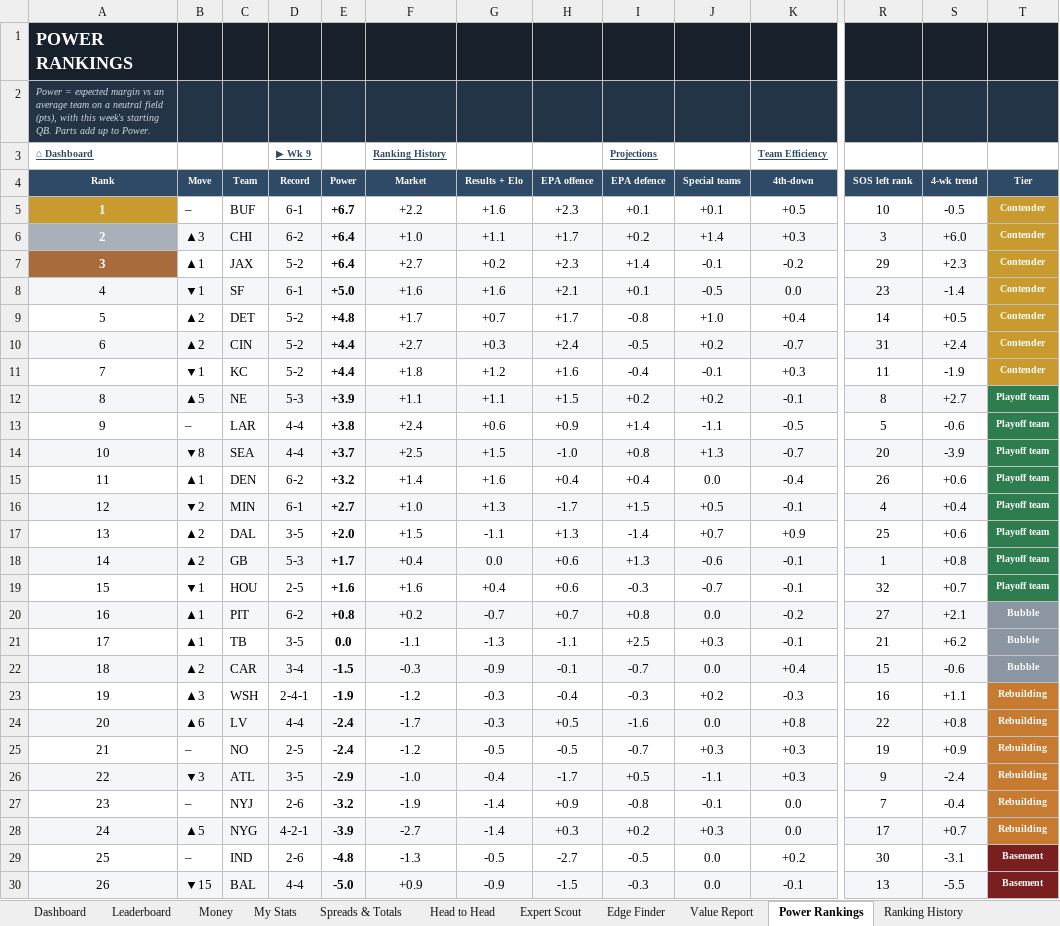
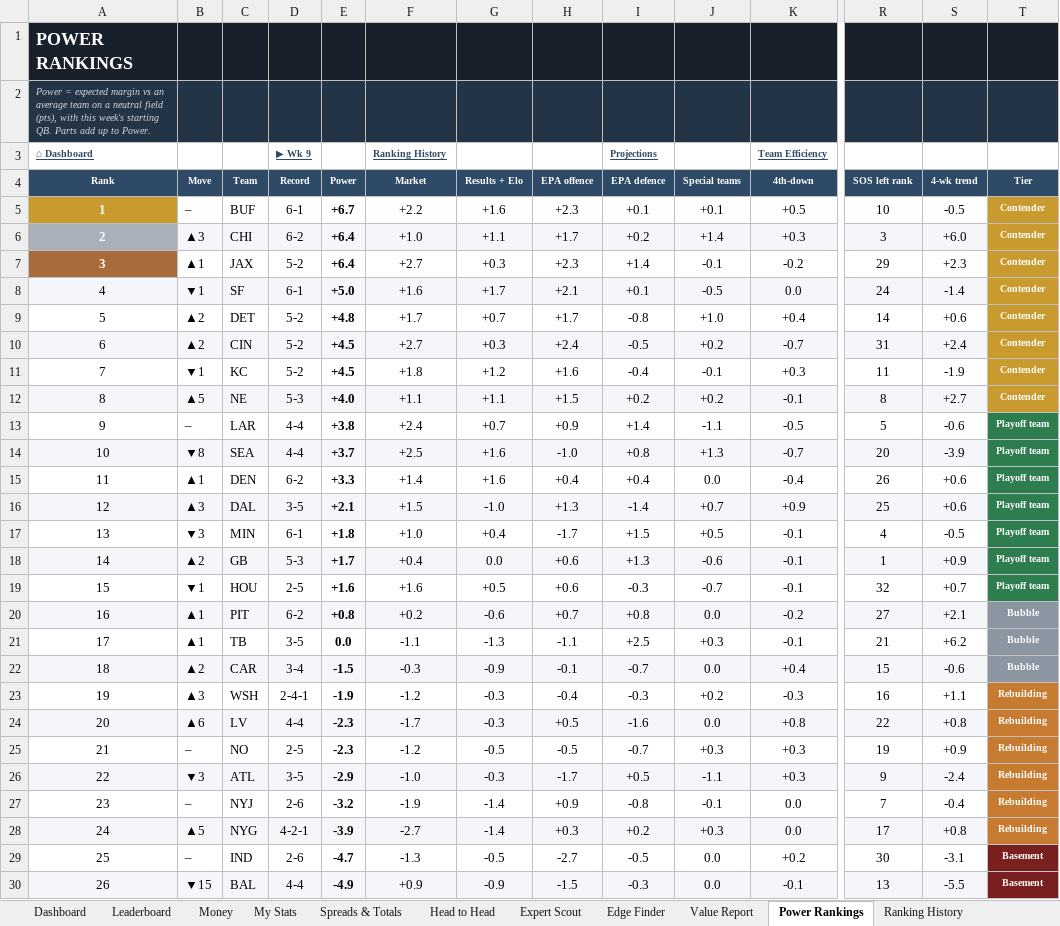
Before and after one commit to THOMASNOONAN155/tios-data, an Excel workbook: nfl-model/output/NFL_Model_2026.xlsx, sheet Power Rankings, drawn as a sheet; only a part is shown, gaps mark what is left out; values as stored, in another font and other column widths than the file's, no borders; charts and pictures and conditional formats not drawn; removed rows and columns are numbered as before the commit, all else as after; rows hold the shown columns only; the diff covers the shown part only; the diff names each change by its address in the sheet, - before the commit and + after, or states it on an @@ line.

```diff
--- a/nfl-model/output/NFL_Model_2026.xlsx (sheet Power Rankings)
+++ b/nfl-model/output/NFL_Model_2026.xlsx (sheet Power Rankings)
-G7 (Results + Elo): +0.2
+G7 (Results + Elo): +0.3
-G8 (Results + Elo): +1.6
+G8 (Results + Elo): +1.7
-R8 (SOS left rank): 23
+R8 (SOS left rank): 24
-S9 (4-wk trend): +0.5
+S9 (4-wk trend): +0.6
-E10:E11 (Power): +4.4
+E10:E11 (Power): +4.5
-E12 (Power): +3.9
+E12 (Power): +4.0
-T12 (Tier): Playoff team
+T12 (Tier): Contender
-T12 fill: #2E7D4F
+T12 fill: #C99A2E
-G13 (Results + Elo): +0.6
+G13 (Results + Elo): +0.7
-G14 (Results + Elo): +1.5
+G14 (Results + Elo): +1.6
-E15 (Power): +3.2
+E15 (Power): +3.3
-row 16: 12 | ▼2 | MIN | 6-1 | +2.7 | +1.0 | +1.3 | -1.7 | +1.5 | +0.5 | -0.1 | 4 | +0.4 | Playoff team
-A16 (Rank): 13
+A16 (Rank): 12
-A16:S16 fill: none
+A16:S16 fill: #F4F6F9
-B16 (Move): ▲2
+B16 (Move): ▲3
-E16 (Power): +2.0
+E16 (Power): +2.1
-G16 (Results + Elo): -1.1
+G16 (Results + Elo): -1.0
+row 17: 13 | ▼3 | MIN | 6-1 | +1.8 | +1.0 | +0.4 | -1.7 | +1.5 | +0.5 | -0.1 | 4 | -0.5 | Playoff team
-S18 (4-wk trend): +0.8
+S18 (4-wk trend): +0.9
-G19 (Results + Elo): +0.4
+G19 (Results + Elo): +0.5
-G20 (Results + Elo): -0.7
+G20 (Results + Elo): -0.6
-E24:E25 (Power): -2.4
+E24:E25 (Power): -2.3
-G26 (Results + Elo): -0.4
+G26 (Results + Elo): -0.3
-S28 (4-wk trend): +0.7
+S28 (4-wk trend): +0.8
-E29 (Power): -4.8
+E29 (Power): -4.7
-E30 (Power): -5.0
+E30 (Power): -4.9
```
Also changed, not shown: 8 edited cells and cell formats elsewhere in this sheet, sheet Edge Finder, sheet Wk 9, sheet QBs, sheet Ranking History, sheet Season Projections, sheet Dashboard, 20 more sheets, hidden cells, charts or pictures, nfl-model/inputs/tipping_inputs.xlsx, 8 other files.
